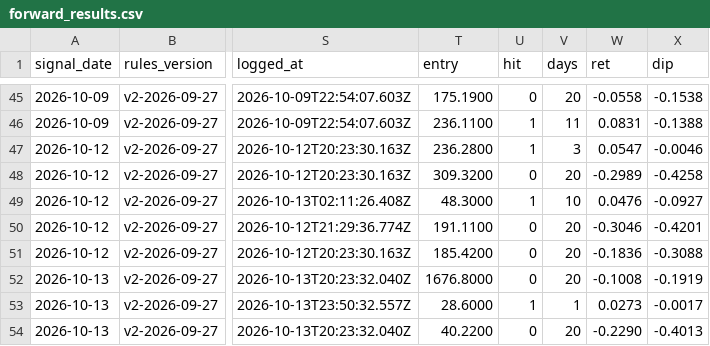
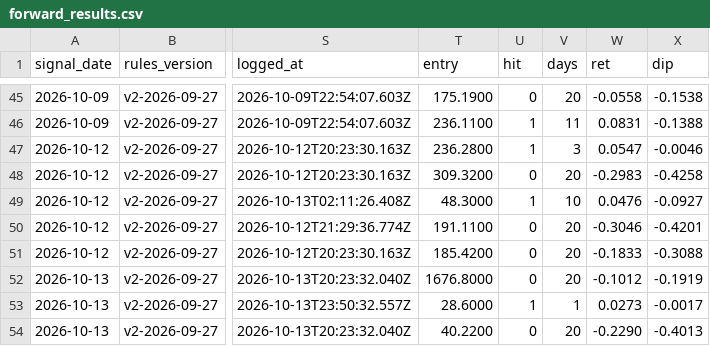
Before and after one commit to Moopheus1/Basket-Command-Centre-3, a CSV file: docs/forward_results.csv, drawn as a sheet; only a part is shown, gaps mark what is left out; the diff names each change by its address in the sheet, - before the commit and + after, or states it on an @@ line.

```diff
--- a/docs/forward_results.csv
+++ b/docs/forward_results.csv
-W48 (ret): -0.2989
+W48 (ret): -0.2983
-W51 (ret): -0.1836
+W51 (ret): -0.1833
-W52 (ret): -0.1008
+W52 (ret): -0.1012
```
Also changed, not shown: 1 other file.
